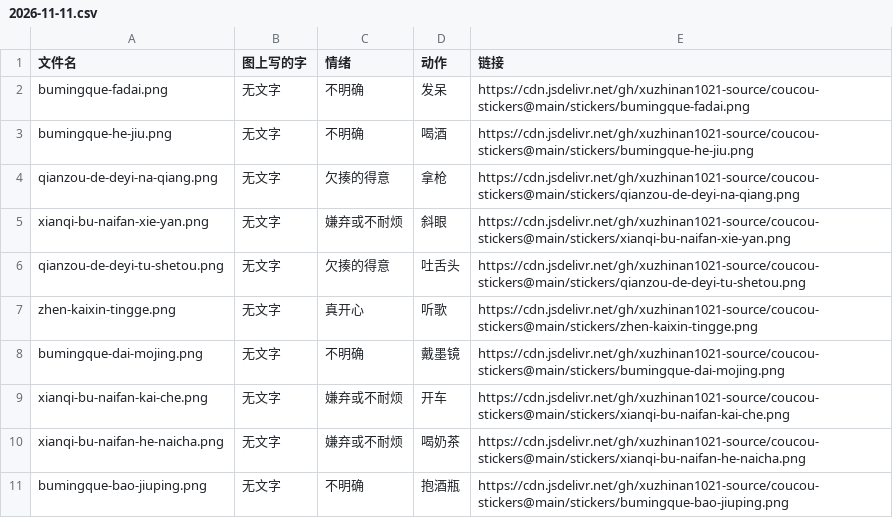
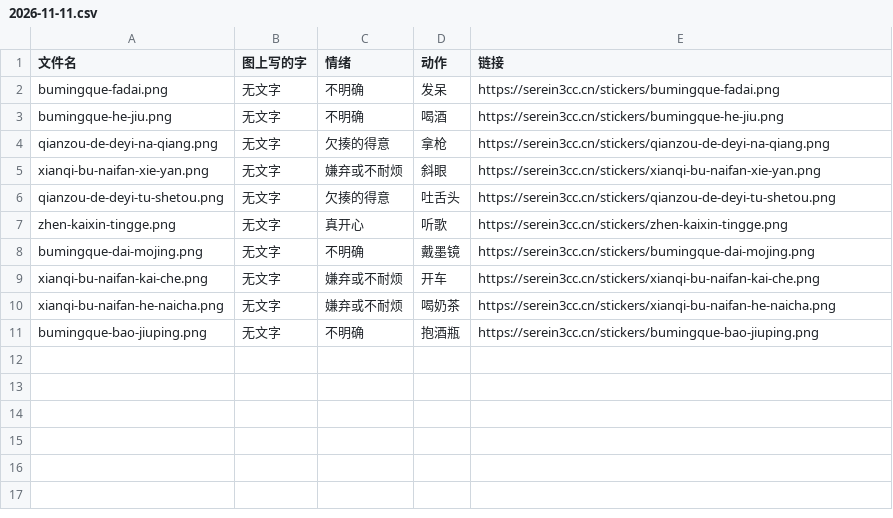
Before and after one commit to xuzhinan1021-source/coucou-stickers, a CSV file: batches/2026-11-11.csv, drawn as a sheet.

```diff
--- a/batches/2026-11-11.csv
+++ b/batches/2026-11-11.csv
@@ -1,11 +1,11 @@
 文件名,图上写的字,情绪,动作,链接
-"bumingque-fadai.png","无文字","不明确","发呆","https://cdn.jsdelivr.net/gh/xuzhinan1021-source/coucou-stickers@main/stickers/bumingque-fadai.png"
-"bumingque-he-jiu.png","无文字","不明确","喝酒","https://cdn.jsdelivr.net/gh/xuzhinan1021-source/coucou-stickers@main/stickers/bumingque-he-jiu.png"
-"qianzou-de-deyi-na-qiang.png","无文字","欠揍的得意","拿枪","https://cdn.jsdelivr.net/gh/xuzhinan1021-source/coucou-stickers@main/stickers/qianzou-de-deyi-na-qiang.png"
-"xianqi-bu-naifan-xie-yan.png","无文字","嫌弃或不耐烦","斜眼","https://cdn.jsdelivr.net/gh/xuzhinan1021-source/coucou-stickers@main/stickers/xianqi-bu-naifan-xie-yan.png"
-"qianzou-de-deyi-tu-shetou.png","无文字","欠揍的得意","吐舌头","https://cdn.jsdelivr.net/gh/xuzhinan1021-source/coucou-stickers@main/stickers/qianzou-de-deyi-tu-shetou.png"
-"zhen-kaixin-tingge.png","无文字","真开心","听歌","https://cdn.jsdelivr.net/gh/xuzhinan1021-source/coucou-stickers@main/stickers/zhen-kaixin-tingge.png"
-"bumingque-dai-mojing.png","无文字","不明确","戴墨镜","https://cdn.jsdelivr.net/gh/xuzhinan1021-source/coucou-stickers@main/stickers/bumingque-dai-mojing.png"
-"xianqi-bu-naifan-kai-che.png","无文字","嫌弃或不耐烦","开车","https://cdn.jsdelivr.net/gh/xuzhinan1021-source/coucou-stickers@main/stickers/xianqi-bu-naifan-kai-che.png"
-"xianqi-bu-naifan-he-naicha.png","无文字","嫌弃或不耐烦","喝奶茶","https://cdn.jsdelivr.net/gh/xuzhinan1021-source/coucou-stickers@main/stickers/xianqi-bu-naifan-he-naicha.png"
-"bumingque-bao-jiuping.png","无文字","不明确","抱酒瓶","https://cdn.jsdelivr.net/gh/xuzhinan1021-source/coucou-stickers@main/stickers/bumingque-bao-jiuping.png"
+"bumingque-fadai.png","无文字","不明确","发呆","https://serein3cc.cn/stickers/bumingque-fadai.png"
+"bumingque-he-jiu.png","无文字","不明确","喝酒","https://serein3cc.cn/stickers/bumingque-he-jiu.png"
+"qianzou-de-deyi-na-qiang.png","无文字","欠揍的得意","拿枪","https://serein3cc.cn/stickers/qianzou-de-deyi-na-qiang.png"
+"xianqi-bu-naifan-xie-yan.png","无文字","嫌弃或不耐烦","斜眼","https://serein3cc.cn/stickers/xianqi-bu-naifan-xie-yan.png"
+"qianzou-de-deyi-tu-shetou.png","无文字","欠揍的得意","吐舌头","https://serein3cc.cn/stickers/qianzou-de-deyi-tu-shetou.png"
+"zhen-kaixin-tingge.png","无文字","真开心","听歌","https://serein3cc.cn/stickers/zhen-kaixin-tingge.png"
+"bumingque-dai-mojing.png","无文字","不明确","戴墨镜","https://serein3cc.cn/stickers/bumingque-dai-mojing.png"
+"xianqi-bu-naifan-kai-che.png","无文字","嫌弃或不耐烦","开车","https://serein3cc.cn/stickers/xianqi-bu-naifan-kai-che.png"
+"xianqi-bu-naifan-he-naicha.png","无文字","嫌弃或不耐烦","喝奶茶","https://serein3cc.cn/stickers/xianqi-bu-naifan-he-naicha.png"
+"bumingque-bao-jiuping.png","无文字","不明确","抱酒瓶","https://serein3cc.cn/stickers/bumingque-bao-jiuping.png"
```
Also changed, not shown: stickers.csv, 1 other file.
